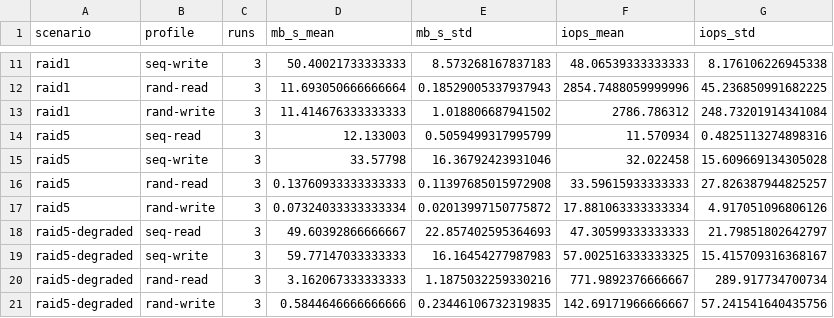
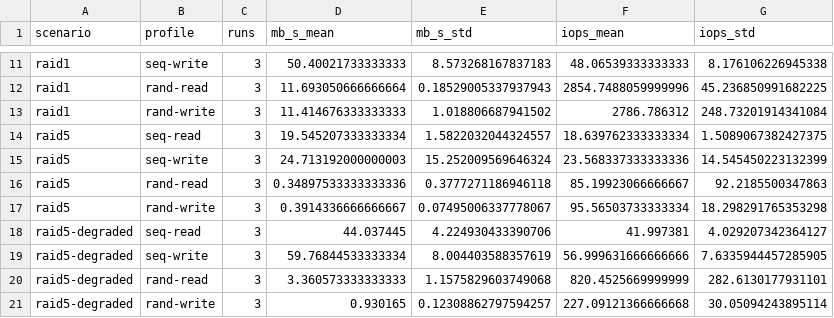
Before and after one commit to Gcmotaa/sysAdmin, a CSV file: plots_uc1/uc1_summary_means.csv, drawn as a sheet; only a part is shown, gaps mark what is left out; the diff covers the shown part only.

```diff
--- a/plots_uc1/uc1_summary_means.csv
+++ b/plots_uc1/uc1_summary_means.csv
@@ -13,9 +13,9 @@ raid1,rand-read,3,11.693050666666664,0.18529005337937943,2854.7488059999996,45.2
 raid1,rand-write,3,11.414676333333333,1.018806687941502,2786.786312,248.73201914341084
-raid5,seq-read,3,12.133003,0.5059499317995799,11.570934,0.4825113274898316
-raid5,seq-write,3,33.57798,16.36792423931046,32.022458,15.609669134305028
-raid5,rand-read,3,0.13760933333333333,0.11397685015972908,33.59615933333333,27.826387944825257
-raid5,rand-write,3,0.07324033333333334,0.02013997150775872,17.881063333333334,4.917051096806126
-raid5-degraded,seq-read,3,49.60392866666667,22.857402595364693,47.30599333333333,21.79851802642797
-raid5-degraded,seq-write,3,59.77147033333333,16.16454277987983,57.002516333333325,15.415709316368167
-raid5-degraded,rand-read,3,3.162067333333333,1.1875032259330216,771.9892376666667,289.917734700734
-raid5-degraded,rand-write,3,0.5844646666666666,0.23446106732319835,142.69171966666667,57.241541640435756
+raid5,seq-read,3,19.545207333333334,1.5822032044324557,18.639762333333334,1.5089067382427375
+raid5,seq-write,3,24.713192000000003,15.252009569646324,23.568337333333336,14.545450223132399
+raid5,rand-read,3,0.34897533333333336,0.3777271186946118,85.19923066666667,92.2185500347863
+raid5,rand-write,3,0.3914336666666667,0.07495006337778067,95.56503733333334,18.298291765353298
+raid5-degraded,seq-read,3,44.037445,4.224930433390706,41.997381,4.029207342364127
+raid5-degraded,seq-write,3,59.76844533333334,8.004403588357619,56.999631666666666,7.6335944457285905
+raid5-degraded,rand-read,3,3.360573333333333,1.1575829603749068,820.4525669999999,282.6130177931101
+raid5-degraded,rand-write,3,0.930165,0.12308862797594257,227.09121366666668,30.05094243895114
```
Also changed, not shown: 16 edited cells elsewhere in this file, plots_uc1/uc1_all_96_runs.csv, 39 other files.
